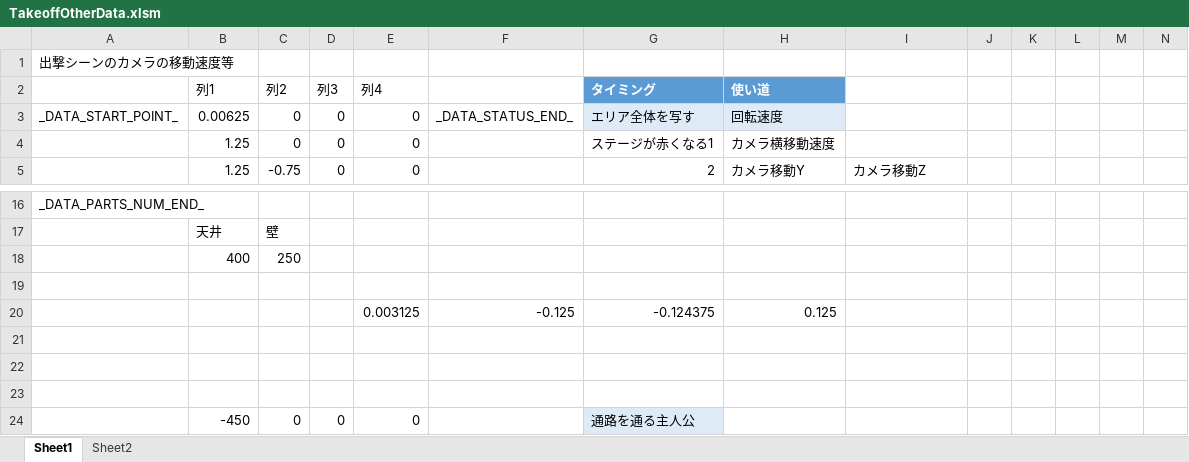
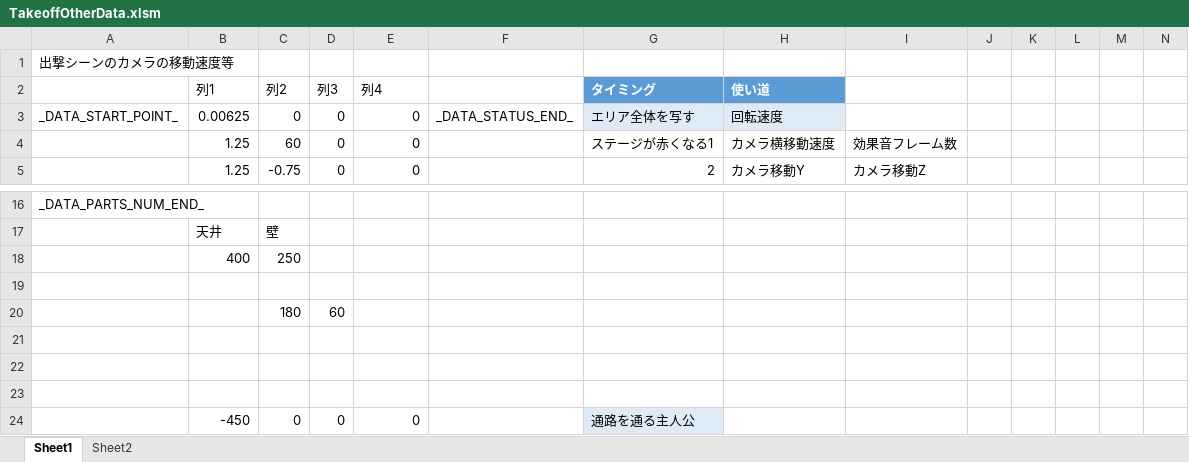
Before and after one commit to Tone2387/ShiningRoadProject, an Excel workbook: ShiningRoadProject/Data/FileData/Tahara/TakeoffOtherData.xlsm, sheet Sheet1, drawn as a sheet; only a part is shown, gaps mark what is left out; values as stored, in another font and other column widths than the file's, no borders; charts and pictures and table styles not drawn; removed rows and columns are numbered as before the commit, all else as after; rows hold the shown columns only; the diff names each change by its address in the sheet, - before the commit and + after, or states it on an @@ line.

```diff
--- a/ShiningRoadProject/Data/FileData/Tahara/TakeoffOtherData.xlsm (sheet Sheet1)
+++ b/ShiningRoadProject/Data/FileData/Tahara/TakeoffOtherData.xlsm (sheet Sheet1)
-C4 (列2): 0
+C4 (列2): 60
-I4: (empty)
+I4: 効果音フレーム数
-row 20:  |  |  |  | 0.003125 | -0.125 | -0.124375 | 0.125
+row 20:  |  | 180 | 60
```
Also changed, not shown: 3 other files.
